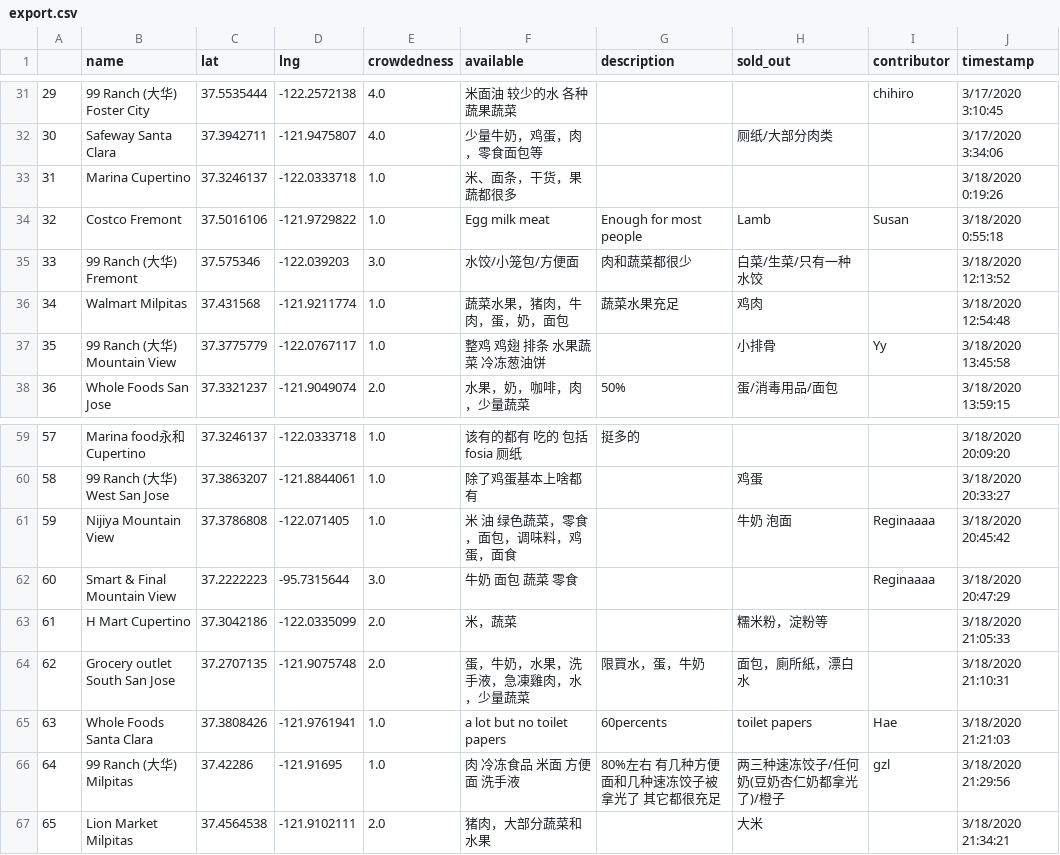
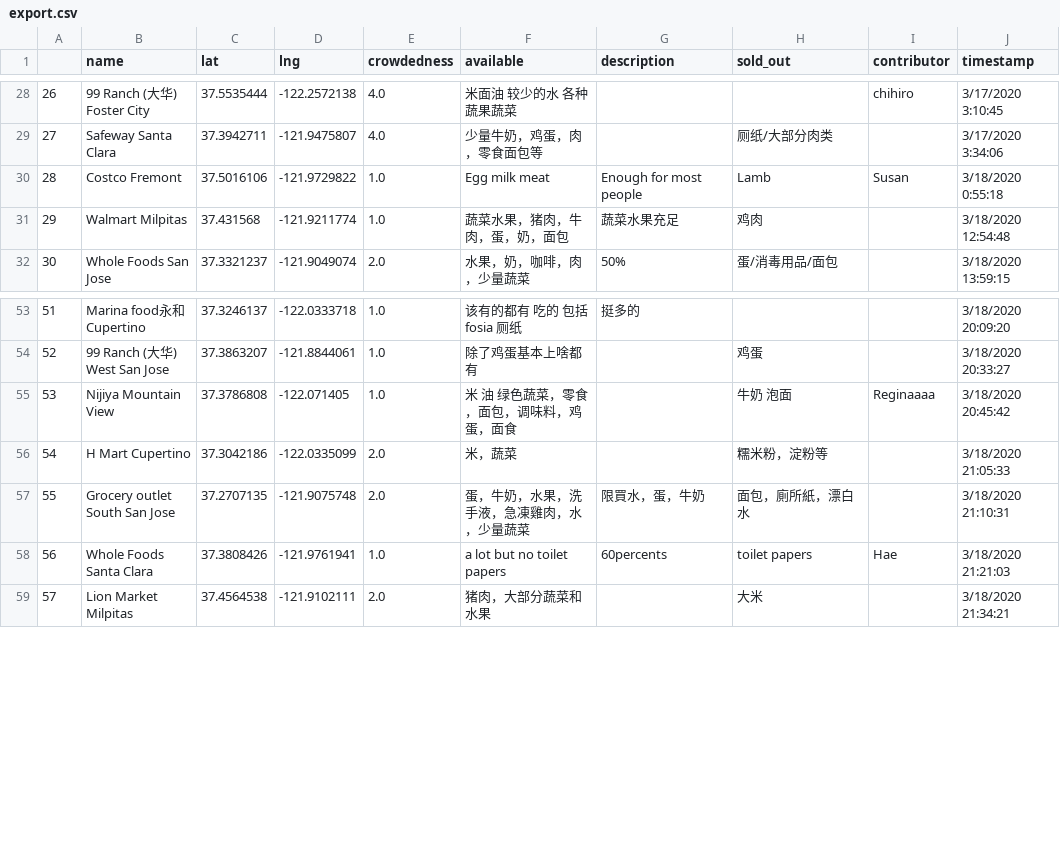
Before and after one commit to leeneil/bayarea-grocery, a CSV file: data/export.csv, drawn as a sheet; only a part is shown, gaps mark what is left out; removed rows and columns are numbered as before the commit, all else as after; the diff covers the shown part only; the diff names each change by its address in the sheet, - before the commit and + after, or states it on an @@ line.

```diff
--- a/data/export.csv
+++ b/data/export.csv
@@ column A renumbered between rows 3 and 72 @@
-row 33: 31 | Marina Cupertino | 37.3246137 | -122.0333718 | 1.0 | 米、面条，干货，果蔬都很多 |  |  |  | 3/18/2020 0:19:26
-row 35: 33 | 99 Ranch (大华) Fremont | 37.575346 | -122.039203 | 3.0 | 水饺/小笼包/方便面 | 肉和蔬菜都很少 | 白菜/生菜/只有一种水饺 |  | 3/18/2020 12:13:52
-row 37: 35 | 99 Ranch (大华) Mountain View | 37.3775779 | -122.0767117 | 1.0 | 整鸡 鸡翅 排条 水果蔬菜 冷冻葱油饼 |  | 小排骨 | Yy | 3/18/2020 13:45:58
-row 62: 60 | Smart & Final Mountain View | 37.2222223 | -95.7315644 | 3.0 | 牛奶 面包 蔬菜 零食 |  |  | Reginaaaa | 3/18/2020 20:47:29
-row 66: 64 | 99 Ranch (大华) Milpitas | 37.42286 | -121.91695 | 1.0 | 肉 冷冻食品 米面 方便面 洗手液 | 80%左右 有几种方便面和几种速冻饺子被拿光了 其它都很充足 | 两三种速冻饺子/任何奶(豆奶杏仁奶都拿光了)/橙子 | gzl | 3/18/2020 21:29:56
```
Also changed, not shown: 11 added rows and 5 removed rows elsewhere in this file, data/out.csv, 2 other files.
